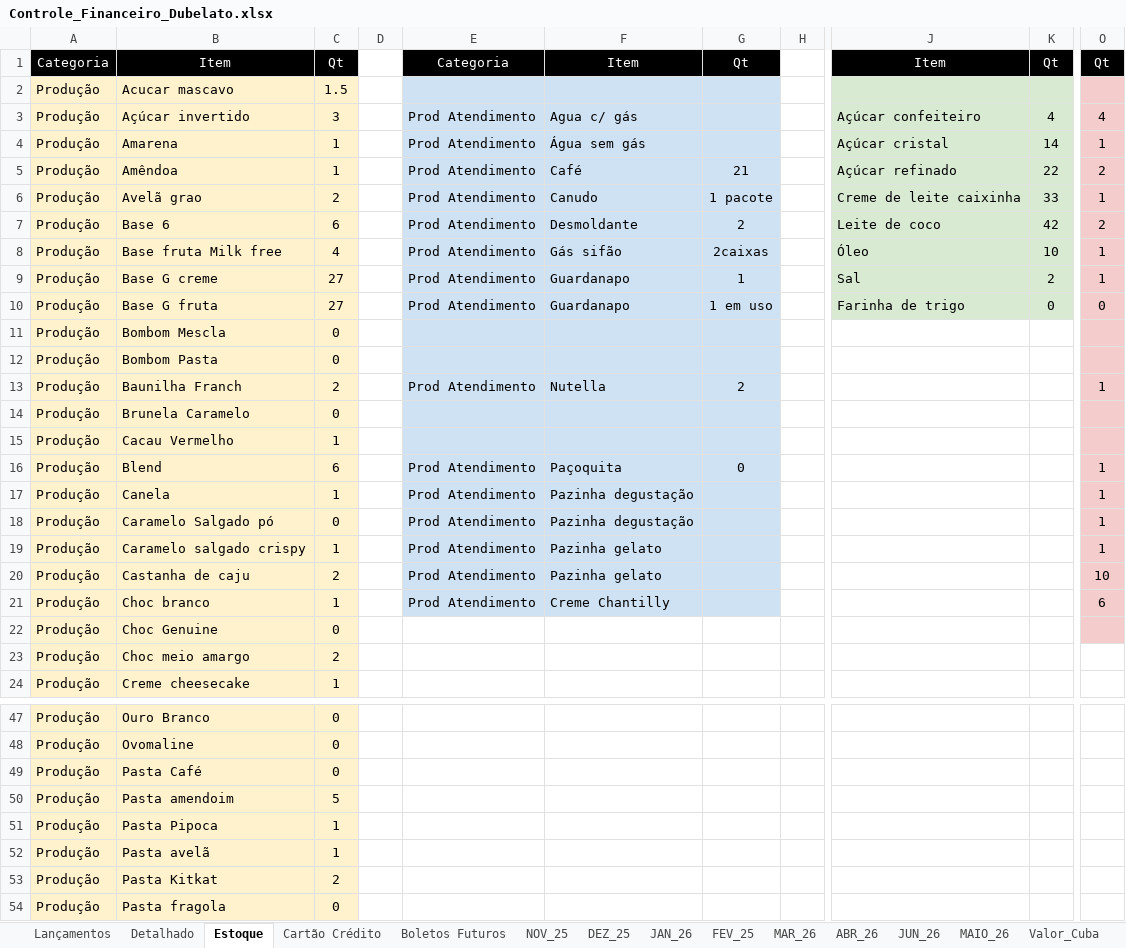
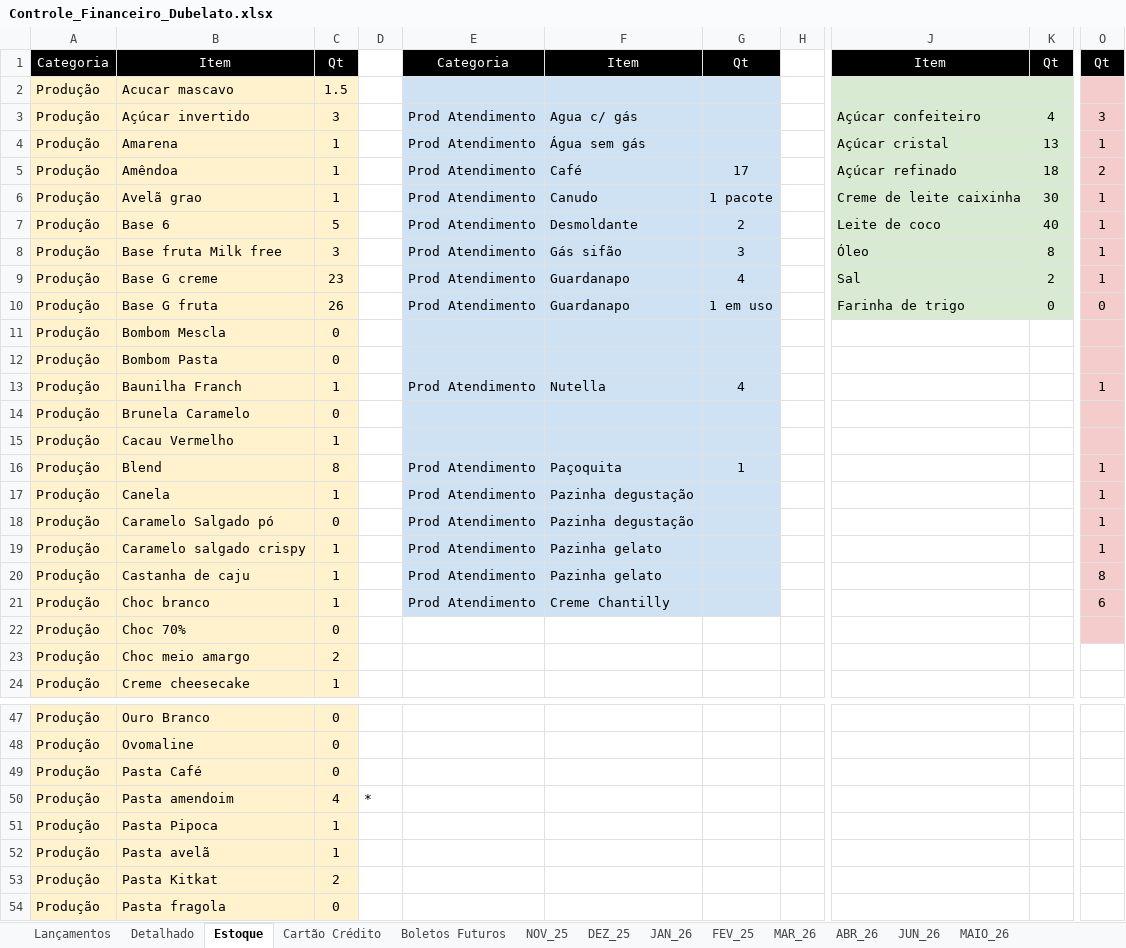
Before and after one commit to bacelargm285/Dubelato_SL, an Excel workbook: Controle_Financeiro_Dubelato.xlsx, sheet Estoque, drawn as a sheet; only a part is shown, gaps mark what is left out; values as stored, in another font and other column widths than the file's, no borders; the diff covers the shown part only; the diff names each change by its address in the sheet, - before the commit and + after, or states it on an @@ line.

```diff
--- a/Controle_Financeiro_Dubelato.xlsx (sheet Estoque)
+++ b/Controle_Financeiro_Dubelato.xlsx (sheet Estoque)
-sheet tab: Valor_Cuba
-O3: 4
+O3: 3
-K4: 14
+K4: 13
-G5: 21
+G5: 17
-K5: 22
+K5: 18
-C6: 2
+C6: 1
-K6: 33
+K6: 30
-C7: 6
+C7: 5
-K7: 42
+K7: 40
-O7: 2
+O7: 1
-C8: 4
+C8: 3
-G8: 2caixas
+G8: 3
-K8: 10
+K8: 8
-C9: 27
+C9: 23
-G9: 1
+G9: 4
-C10: 27
+C10: 26
-C13: 2
+C13: 1
-G13: 2
+G13: 4
-C16: 6
+C16: 8
-G16: 0
+G16: 1
-C20: 2
+C20: 1
-O20: 10
+O20: 8
-B22: Choc Genuine
+B22: Choc 70%
-C50: 5
+C50: 4
-D50: (empty)
+D50: *
```
Also changed, not shown: 8 edited cells elsewhere in this sheet, sheet Lançamentos, sheet JUN_26, sheet Boletos Futuros, sheet Detalhado, sheet Cartão Crédito, sheet NOV_25, 2 more sheets, other sheet tabs.
